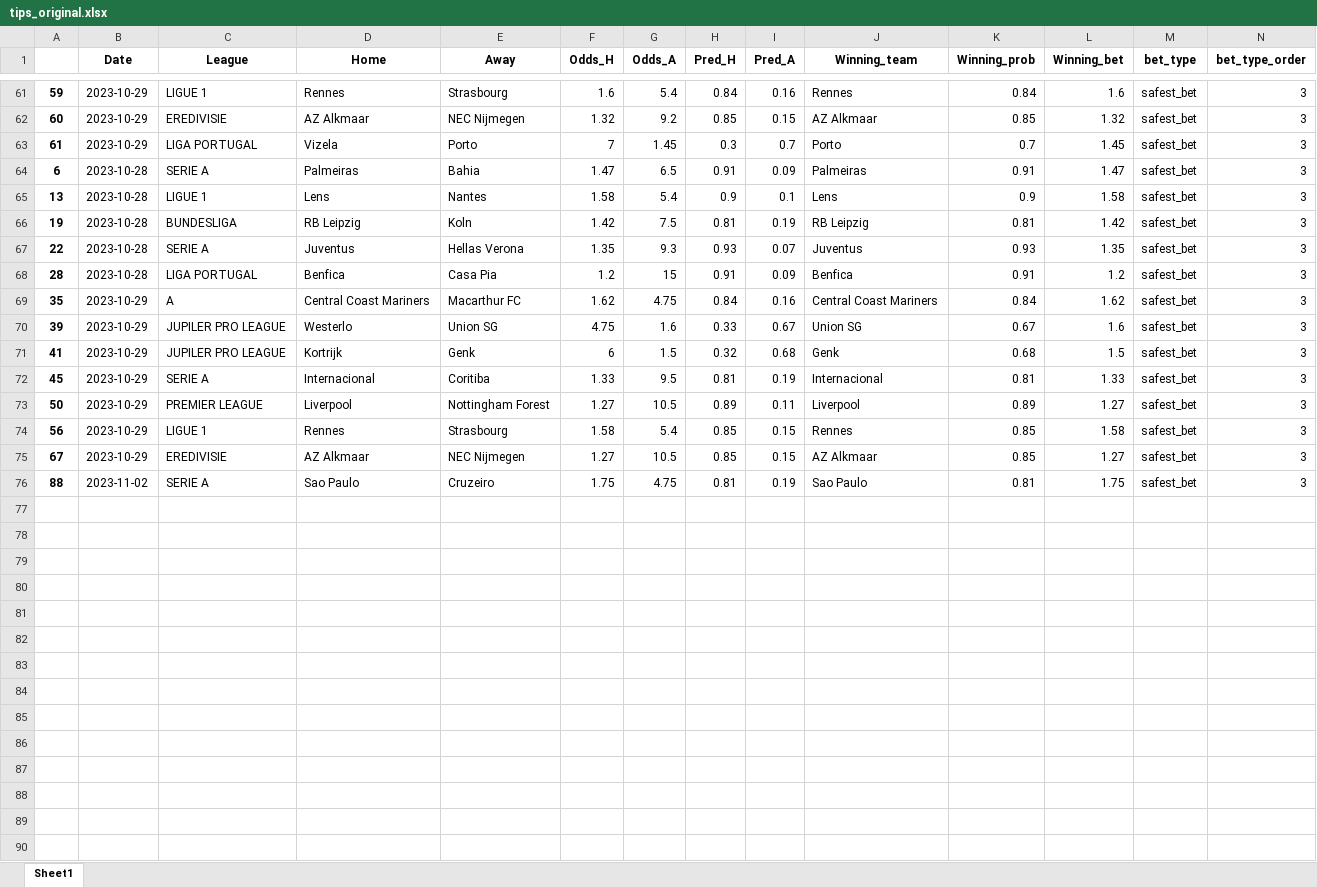
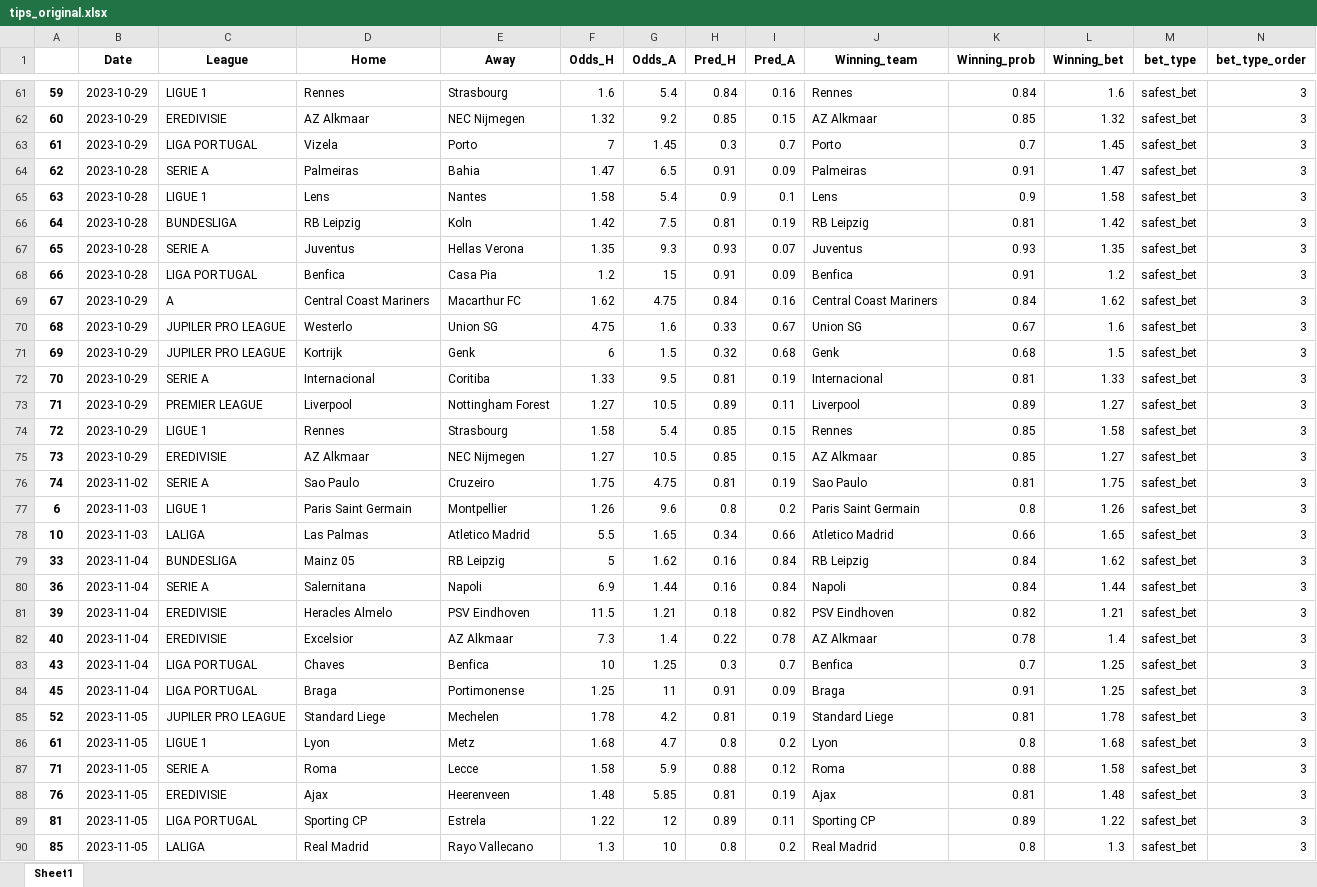
Before and after one commit to alanhassan/soccerprediction, an Excel workbook: tips_original.xlsx, sheet Sheet1, drawn as a sheet; only a part is shown, gaps mark what is left out; values as stored, in another font and other column widths than the file's, no borders; the diff names each change by its address in the sheet, - before the commit and + after, or states it on an @@ line.

Commit message:
your commit message

```diff
--- a/tips_original.xlsx (sheet Sheet1)
+++ b/tips_original.xlsx (sheet Sheet1)
-A64: 6
+A64: 62
-A65: 13
+A65: 63
-A66: 19
+A66: 64
-A67: 22
+A67: 65
-A68: 28
+A68: 66
-A69: 35
+A69: 67
-A70: 39
+A70: 68
-A71: 41
+A71: 69
-A72: 45
+A72: 70
-A73: 50
+A73: 71
-A74: 56
+A74: 72
-A75: 67
+A75: 73
-A76: 88
+A76: 74
+row 77: 6 | 2023-11-03 | LIGUE 1 | Paris Saint Germain | Montpellier | 1.26 | 9.6 | 0.8 | 0.2 | Paris Saint Germain | 0.8 | 1.26 | safest_bet | 3
+row 78: 10 | 2023-11-03 | LALIGA | Las Palmas | Atletico Madrid | 5.5 | 1.65 | 0.34 | 0.66 | Atletico Madrid | 0.66 | 1.65 | safest_bet | 3
+row 79: 33 | 2023-11-04 | BUNDESLIGA | Mainz 05 | RB Leipzig | 5 | 1.62 | 0.16 | 0.84 | RB Leipzig | 0.84 | 1.62 | safest_bet | 3
+row 80: 36 | 2023-11-04 | SERIE A | Salernitana | Napoli | 6.9 | 1.44 | 0.16 | 0.84 | Napoli | 0.84 | 1.44 | safest_bet | 3
+row 81: 39 | 2023-11-04 | EREDIVISIE | Heracles Almelo | PSV Eindhoven | 11.5 | 1.21 | 0.18 | 0.82 | PSV Eindhoven | 0.82 | 1.21 | safest_bet | 3
+row 82: 40 | 2023-11-04 | EREDIVISIE | Excelsior | AZ Alkmaar | 7.3 | 1.4 | 0.22 | 0.78 | AZ Alkmaar | 0.78 | 1.4 | safest_bet | 3
+row 83: 43 | 2023-11-04 | LIGA PORTUGAL | Chaves | Benfica | 10 | 1.25 | 0.3 | 0.7 | Benfica | 0.7 | 1.25 | safest_bet | 3
+row 84: 45 | 2023-11-04 | LIGA PORTUGAL | Braga | Portimonense | 1.25 | 11 | 0.91 | 0.09 | Braga | 0.91 | 1.25 | safest_bet | 3
+row 85: 52 | 2023-11-05 | JUPILER PRO LEAGUE | Standard Liege | Mechelen | 1.78 | 4.2 | 0.81 | 0.19 | Standard Liege | 0.81 | 1.78 | safest_bet | 3
+row 86: 61 | 2023-11-05 | LIGUE 1 | Lyon | Metz | 1.68 | 4.7 | 0.8 | 0.2 | Lyon | 0.8 | 1.68 | safest_bet | 3
+row 87: 71 | 2023-11-05 | SERIE A | Roma | Lecce | 1.58 | 5.9 | 0.88 | 0.12 | Roma | 0.88 | 1.58 | safest_bet | 3
+row 88: 76 | 2023-11-05 | EREDIVISIE | Ajax | Heerenveen | 1.48 | 5.85 | 0.81 | 0.19 | Ajax | 0.81 | 1.48 | safest_bet | 3
+row 89: 81 | 2023-11-05 | LIGA PORTUGAL | Sporting CP | Estrela | 1.22 | 12 | 0.89 | 0.11 | Sporting CP | 0.89 | 1.22 | safest_bet | 3
+row 90: 85 | 2023-11-05 | LALIGA | Real Madrid | Rayo Vallecano | 1.3 | 10 | 0.8 | 0.2 | Real Madrid | 0.8 | 1.3 | safest_bet | 3
```
